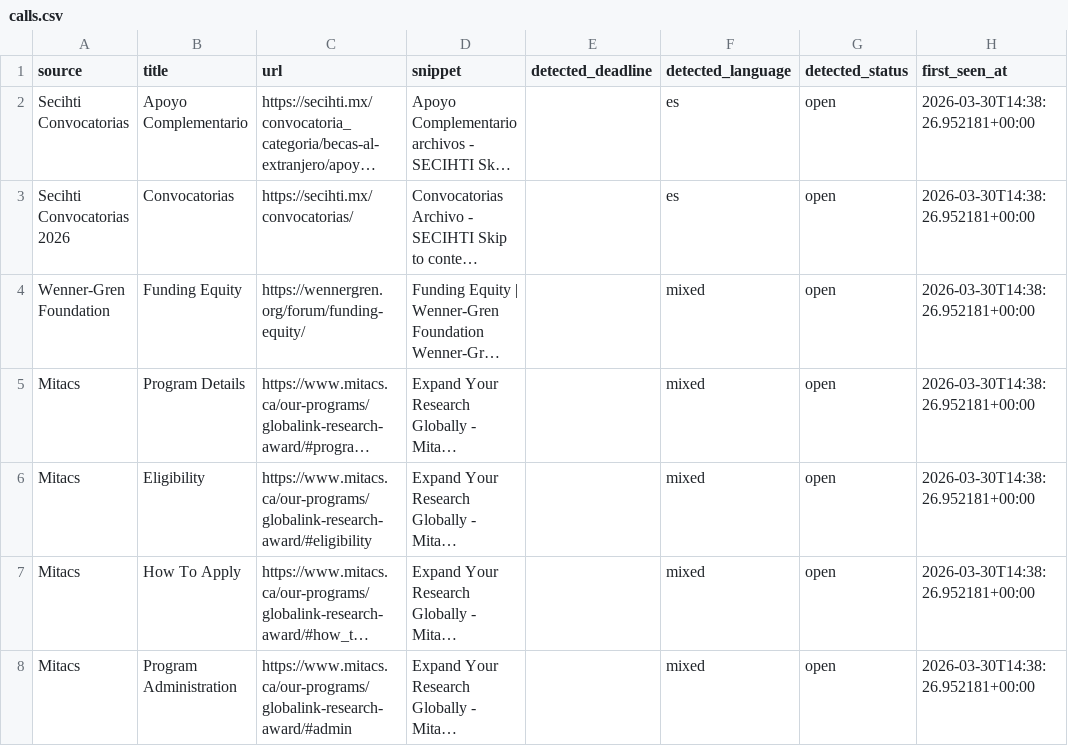
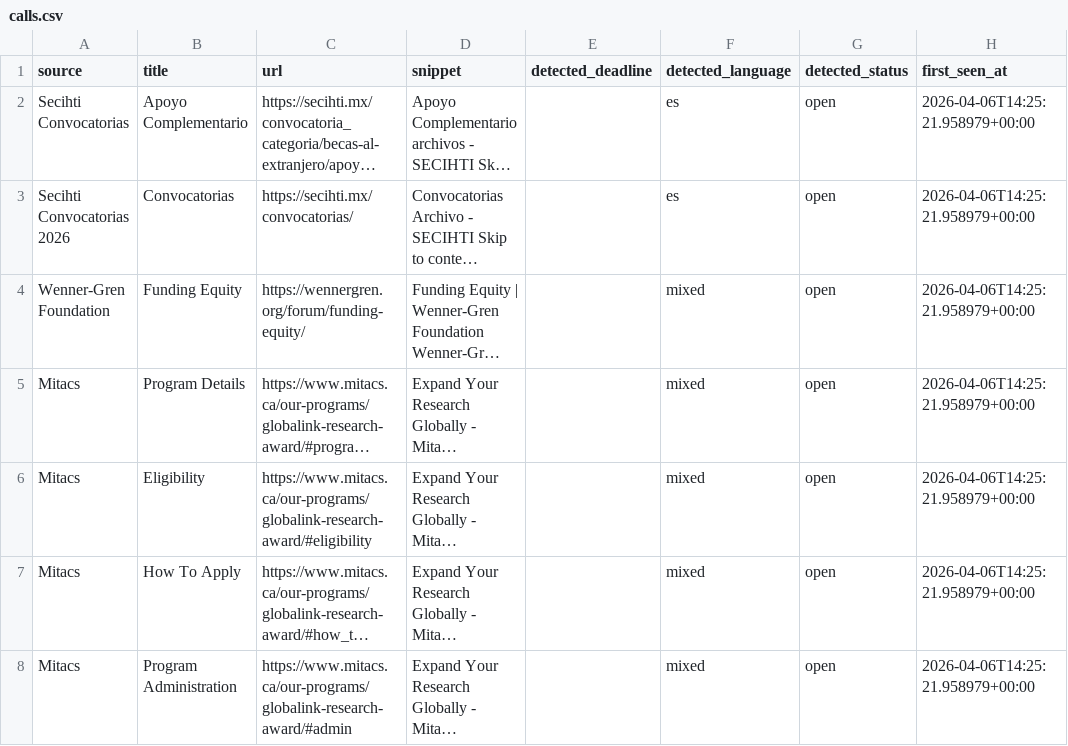
Before and after one commit to jaorduz/convocatorias-unam-dashboard, a CSV file: data/calls.csv, drawn as a sheet; only a part is shown; long unchanged cells end in …; the diff covers the shown part only; the diff names each change by its address in the sheet, - before the commit and + after, or states it on an @@ line.

```diff
--- a/data/calls.csv
+++ b/data/calls.csv
-H2:H8 (first_seen_at): 2026-03-30T14:38:26.952181+00:00
+H2:H8 (first_seen_at): 2026-04-06T14:25:21.958979+00:00
```
Also changed, not shown: 8 edited cells elsewhere in this file, 1 other file.
